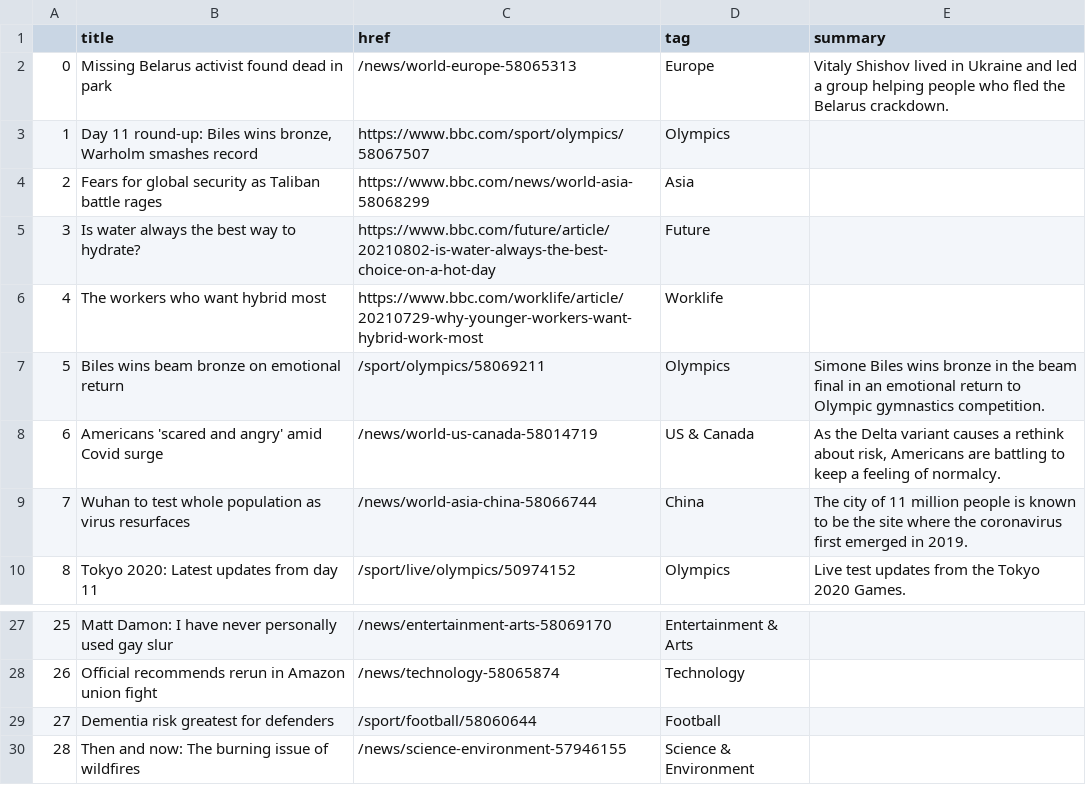
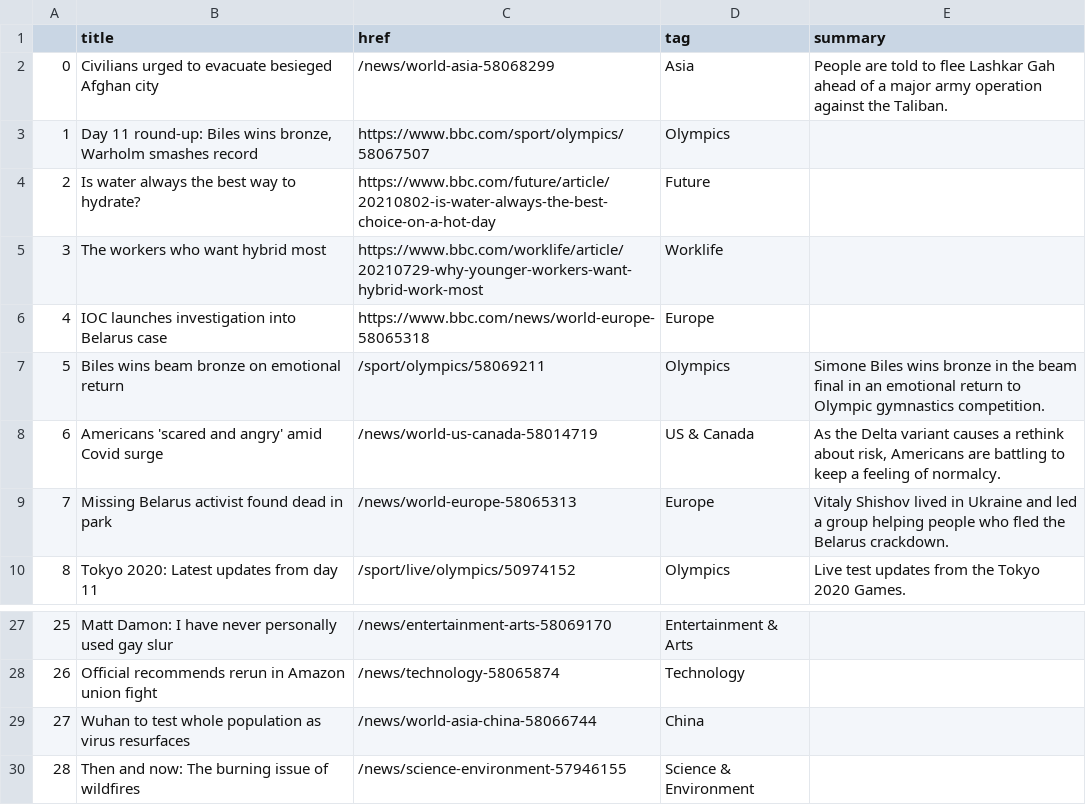
Before and after one commit to kgrumke/automatic-scraper, a CSV file: bbc-headlines.csv, drawn as a sheet; only a part is shown, gaps mark what is left out.

```diff
--- a/bbc-headlines.csv
+++ b/bbc-headlines.csv
@@ -1,10 +1,10 @@
 ,title,href,tag,summary
-0,Missing Belarus activist found dead in park,/news/world-europe-58065313,Europe,Vitaly Shishov lived in Ukraine and led a group helping people who fled the Belarus crackdown.
+0,Civilians urged to evacuate besieged Afghan city,/news/world-asia-58068299,Asia,People are told to flee Lashkar Gah ahead of a major army operation against the Taliban.
 1,"Day 11 round-up: Biles wins bronze, Warholm smashes record",https://www.bbc.com/sport/olympics/58067507,Olympics,
-2,Fears for global security as Taliban battle rages,https://www.bbc.com/news/world-asia-58068299,Asia,
-3,Is water always the best way to hydrate?,https://www.bbc.com/future/article/20210802-is-water-always-the-best-choice-on-a-hot-day,Future,
-4,The workers who want hybrid most,https://www.bbc.com/worklife/article/20210729-why-younger-workers-want-hybrid-work-most,Worklife,
+2,Is water always the best way to hydrate?,https://www.bbc.com/future/article/20210802-is-water-always-the-best-choice-on-a-hot-day,Future,
+3,The workers who want hybrid most,https://www.bbc.com/worklife/article/20210729-why-younger-workers-want-hybrid-work-most,Worklife,
+4,IOC launches investigation into Belarus case,https://www.bbc.com/news/world-europe-58065318,Europe,
 5,Biles wins beam bronze on emotional return,/sport/olympics/58069211,Olympics,Simone Biles wins bronze in the beam final in an emotional return to Olympic gymnastics competition.
 6,Americans 'scared and angry' amid Covid surge,/news/world-us-canada-58014719,US & Canada,"As the Delta variant causes a rethink about risk, Americans are battling to keep a feeling of normalcy."
-7,Wuhan to test whole population as virus resurfaces,/news/world-asia-china-58066744,China,The city of 11 million people is known to be the site where the coronavirus first emerged in 2019.
+7,Missing Belarus activist found dead in park,/news/world-europe-58065313,Europe,Vitaly Shishov lived in Ukraine and led a group helping people who fled the Belarus crackdown.
 8,Tokyo 2020: Latest updates from day 11,/sport/live/olympics/50974152,Olympics,Live test updates from the Tokyo 2020 Games.
@@ -28,3 +28,3 @@
 26,Official recommends rerun in Amazon union fight,/news/technology-58065874,Technology,
-27,Dementia risk greatest for defenders,/sport/football/58060644,Football,
+27,Wuhan to test whole population as virus resurfaces,/news/world-asia-china-58066744,China,
 28,Then and now: The burning issue of wildfires,/news/science-environment-57946155,Science & Environment,
```
